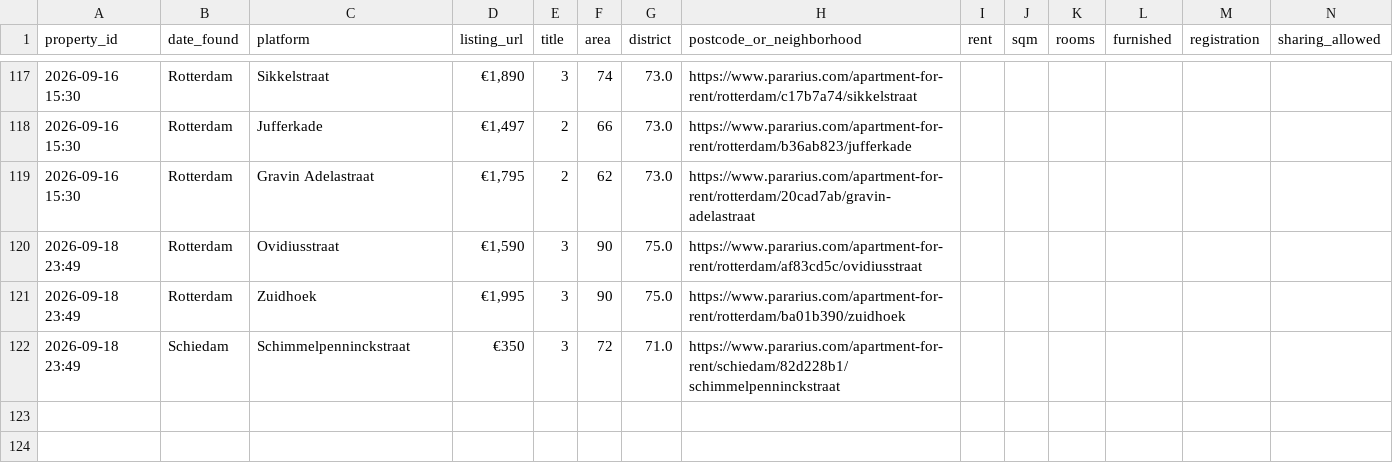
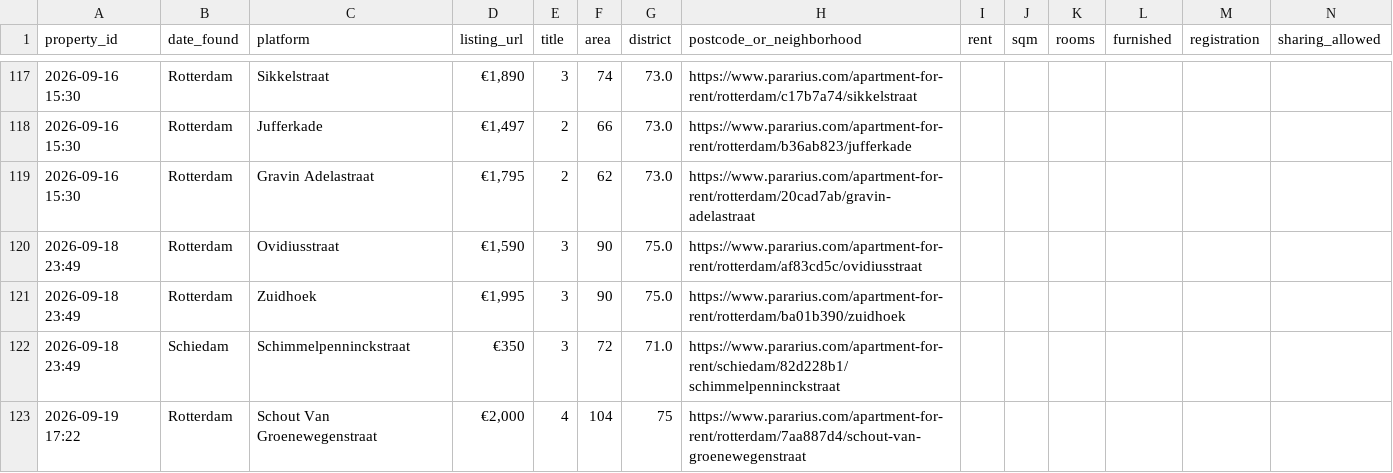
Before and after one commit to 20063791-png/rotterdam-housing-agent, a CSV file: 05_Python/Database/housing_tracker.csv, drawn as a sheet; only a part is shown, gaps mark what is left out; rows hold the shown columns only; the diff names each change by its address in the sheet, - before the commit and + after, or states it on an @@ line.

```diff
--- a/05_Python/Database/housing_tracker.csv
+++ b/05_Python/Database/housing_tracker.csv
+row 123: 2026-09-19 17:22 | Rotterdam | Schout Van Groenewegenstraat | €2,000 | 4 | 104 | 75 | https://www.pararius.com/apartment-for-rent/rotterdam/7aa887d4/schout-van-groenewegenstraat
```
Also changed, not shown: 1 other file.
